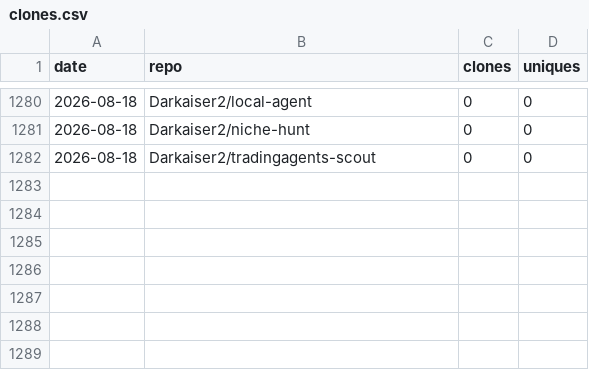
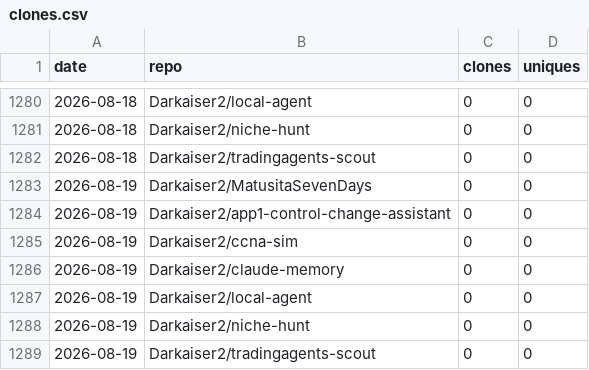
Before and after one commit to Darkaiser2/gh-traffic-logger, a CSV file: data/clones.csv, drawn as a sheet; only a part is shown, gaps mark what is left out.

```diff
--- a/data/clones.csv
+++ b/data/clones.csv
@@ -1282 +1282,8 @@ date,repo,clones,uniques
 2026-08-18,Darkaiser2/tradingagents-scout,0,0
+2026-08-19,Darkaiser2/MatusitaSevenDays,0,0
+2026-08-19,Darkaiser2/app1-control-change-assistant,0,0
+2026-08-19,Darkaiser2/ccna-sim,0,0
+2026-08-19,Darkaiser2/claude-memory,0,0
+2026-08-19,Darkaiser2/local-agent,0,0
+2026-08-19,Darkaiser2/niche-hunt,0,0
+2026-08-19,Darkaiser2/tradingagents-scout,0,0
```
Also changed, not shown: data/views.csv.
